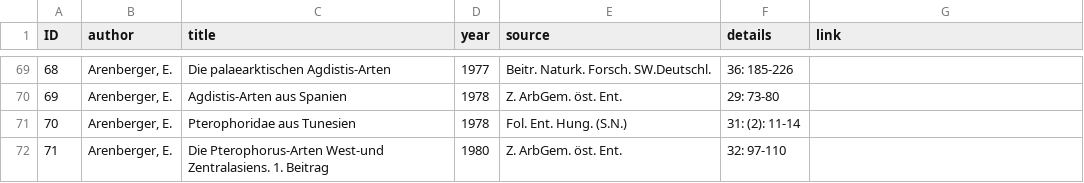
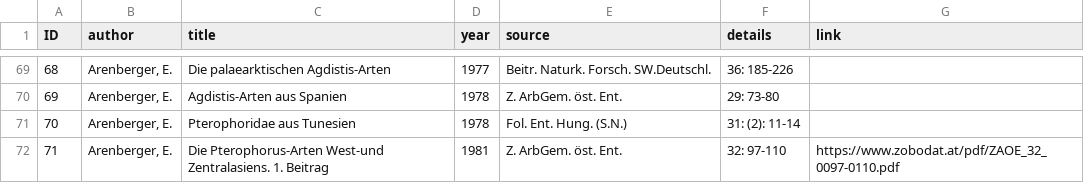
Before and after one commit to dhobern/pterophoroidea, a CSV file: coldp/data/reference.csv, drawn as a sheet; only a part is shown, gaps mark what is left out; the diff covers the shown part only.

```diff
--- a/coldp/data/reference.csv
+++ b/coldp/data/reference.csv
@@ -71,2 +71,2 @@ ID,author,title,year,source,details,link
 70,"Arenberger, E.",Pterophoridae aus Tunesien,1978,Fol. Ent. Hung. (S.N.),31: (2): 11-14,
-71,"Arenberger, E.",Die Pterophorus-Arten West-und Zentralasiens. 1. Beitrag,1980,Z. ArbGem. öst. Ent.,32: 97-110,
+71,"Arenberger, E.",Die Pterophorus-Arten West-und Zentralasiens. 1. Beitrag,1981,Z. ArbGem. öst. Ent.,32: 97-110,https://www.zobodat.at/pdf/ZAOE_32_0097-0110.pdf
```
Also changed, not shown: 2 added rows and 4 edited cells elsewhere in this file, coldp/data/distribution.csv, coldp/data/name.csv, 2 other files.
